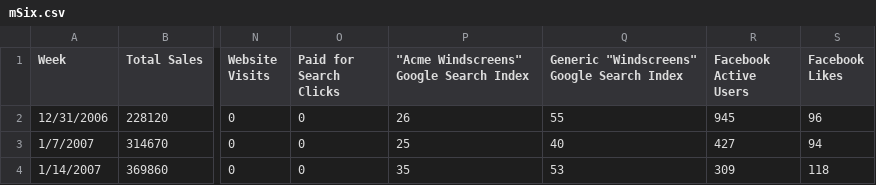
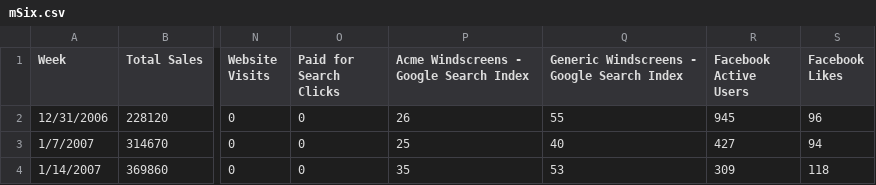
Before and after one commit to ogtaylor2008837/MMM-Robyn-test, a CSV file: mSix.csv, drawn as a sheet; only a part is shown, gaps mark what is left out; the diff names each change by its address in the sheet, - before the commit and + after, or states it on an @@ line.

Commit message:
Update mSix.csv

```diff
--- a/mSix.csv
+++ b/mSix.csv
-P1: "Acme Windscreens" Google Search Index
+P1: Acme Windscreens - Google Search Index
-Q1: Generic "Windscreens" Google Search Index
+Q1: Generic Windscreens - Google Search Index
```
